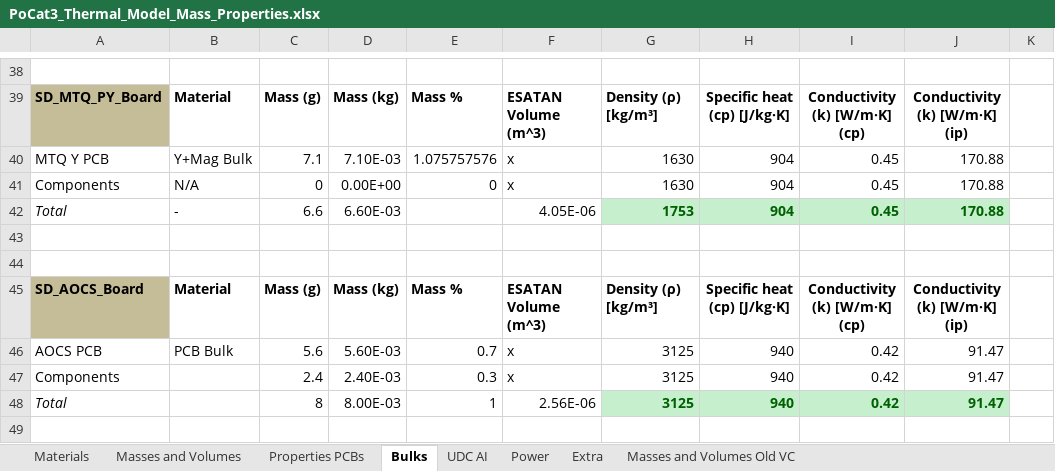
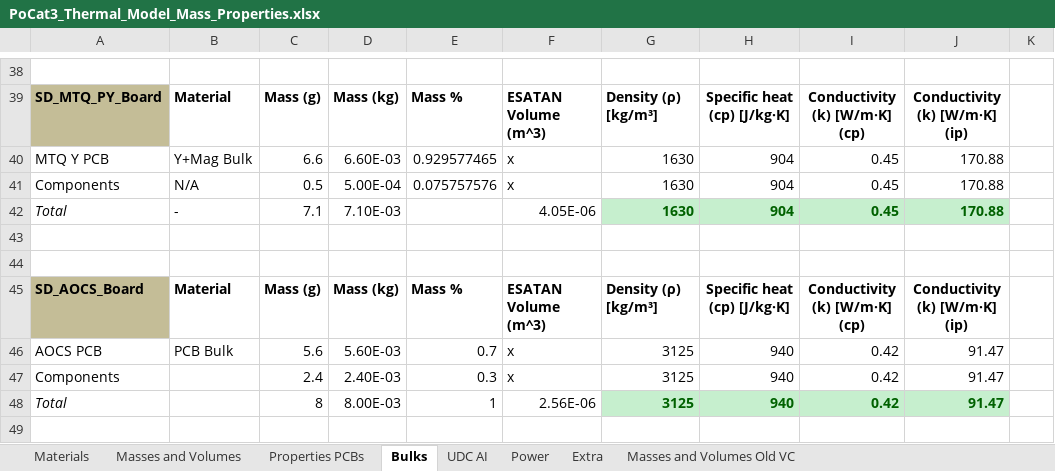
Before and after one commit to o-pvnrt/PoCat-Thermal, an Excel workbook: PoCat3_Thermal_Model_Mass_Properties.xlsx, sheet Bulks, drawn as a sheet; only a part is shown, gaps mark what is left out; values as stored, in another font and other column widths than the file's, no borders; the diff names each change by its address in the sheet, - before the commit and + after, or states it on an @@ line.

Commit message:
Small fix to MTQ density

```diff
--- a/PoCat3_Thermal_Model_Mass_Properties.xlsx (sheet Bulks)
+++ b/PoCat3_Thermal_Model_Mass_Properties.xlsx (sheet Bulks)
-C40: 7.1
+C40: 6.6
-D40: 7.10E-03
+D40: 6.60E-03
-E40: 1.075757576
+E40: 0.929577465
-C41: 0
+C41: 0.5
-D41: 0.00E+00
+D41: 5.00E-04
-E41: 0
+E41: 0.075757576
-C42: 6.6
+C42: 7.1
-D42: 6.60E-03
+D42: 7.10E-03
-G42: 1753
+G42: 1630
```
Also changed, not shown: formulas that keep their value.
